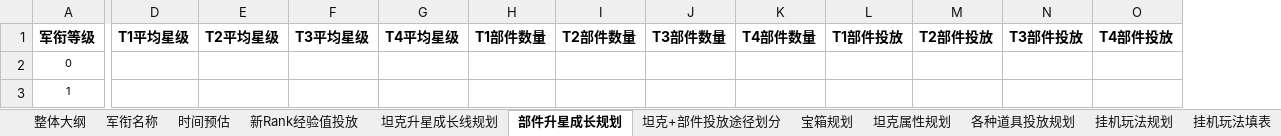
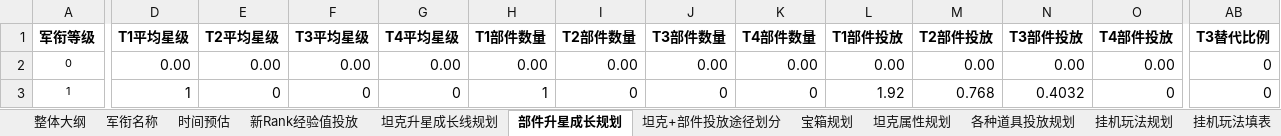
Before and after one commit to JakeYu1212/Notes, an Excel workbook: [Work]/170数值/170数值规划.xlsx, sheet 部件升星成长规划, drawn as a sheet; only a part is shown, gaps mark what is left out; values as stored, in another font and other column widths than the file's, no borders; conditional formats not drawn; the diff covers the shown part only; the diff names each change by its address in the sheet, - before the commit and + after, or states it on an @@ line.

Commit message:
170数值规划update

```diff
--- a/[Work]/170数值/170数值规划.xlsx (sheet 部件升星成长规划)
+++ b/[Work]/170数值/170数值规划.xlsx (sheet 部件升星成长规划)
+column AB (T3替代比例), rows 2-3: 0 | 0
-D2 (T1平均星级): (empty)
+D2 (T1平均星级): 0.00
-E2 (T2平均星级): (empty)
+E2 (T2平均星级): 0.00
-F2 (T3平均星级): (empty)
+F2 (T3平均星级): 0.00
-G2 (T4平均星级): (empty)
+G2 (T4平均星级): 0.00
-H2 (T1部件数量): (empty)
+H2 (T1部件数量): 0.00
-I2 (T2部件数量): (empty)
+I2 (T2部件数量): 0.00
-J2 (T3部件数量): (empty)
+J2 (T3部件数量): 0.00
-K2 (T4部件数量): (empty)
+K2 (T4部件数量): 0.00
-L2 (T1部件投放): (empty)
+L2 (T1部件投放): 0.00
-M2 (T2部件投放): (empty)
+M2 (T2部件投放): 0.00
-N2 (T3部件投放): (empty)
+N2 (T3部件投放): 0.00
-O2 (T4部件投放): (empty)
+O2 (T4部件投放): 0.00
-D3 (T1平均星级): (empty)
+D3 (T1平均星级): 1
-E3 (T2平均星级): (empty)
+E3 (T2平均星级): 0
-F3 (T3平均星级): (empty)
+F3 (T3平均星级): 0
-G3 (T4平均星级): (empty)
+G3 (T4平均星级): 0
-H3 (T1部件数量): (empty)
+H3 (T1部件数量): 1
-I3 (T2部件数量): (empty)
+I3 (T2部件数量): 0
-J3 (T3部件数量): (empty)
+J3 (T3部件数量): 0
-K3 (T4部件数量): (empty)
+K3 (T4部件数量): 0
-L3 (T1部件投放): (empty)
+L3 (T1部件投放): 1.92
-M3 (T2部件投放): (empty)
+M3 (T2部件投放): 0.768
-N3 (T3部件投放): (empty)
+N3 (T3部件投放): 0.4032
-O3 (T4部件投放): (empty)
+O3 (T4部件投放): 0
```
Also changed, not shown: 573 edited cells and cell formats elsewhere in this sheet, sheet 宝箱规划, sheet 坦克+部件投放途径划分, sheet 部件升星消耗, formulas that keep their value.
